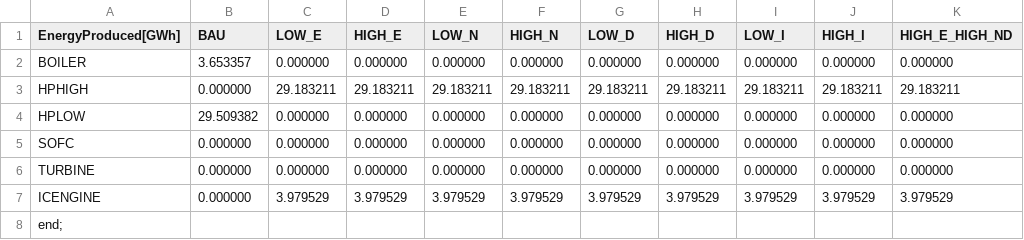
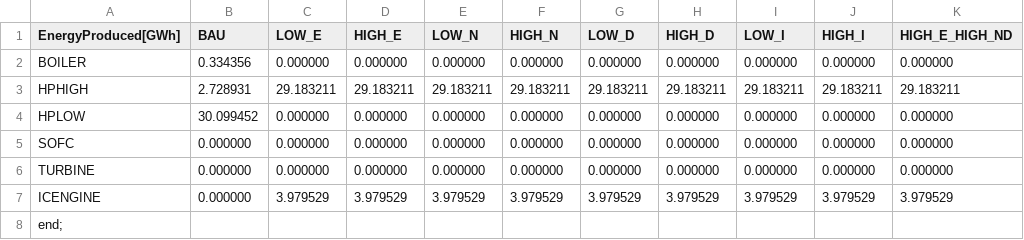
Before and after one commit to vsmet/ModAndOptOfEnergySystems, a CSV file: EmissionOptimised/EmissionOpt_EXCEL/HeatEnergy.csv, drawn as a sheet; only a part is shown; the diff names each change by its address in the sheet, - before the commit and + after, or states it on an @@ line.

```diff
--- a/EmissionOptimised/EmissionOpt_EXCEL/HeatEnergy.csv
+++ b/EmissionOptimised/EmissionOpt_EXCEL/HeatEnergy.csv
-B2 (BAU): 3.653357
+B2 (BAU): 0.334356
-B3 (BAU): 0.000000
+B3 (BAU): 2.728931
-B4 (BAU): 29.509382
+B4 (BAU): 30.099452
```
Also changed, not shown: EmissionOptimised/EmissionOpt_EXCEL/Costs.csv, EmissionOptimised/EmissionOpt_EXCEL/ElecBuySell.csv, 23 other files.
